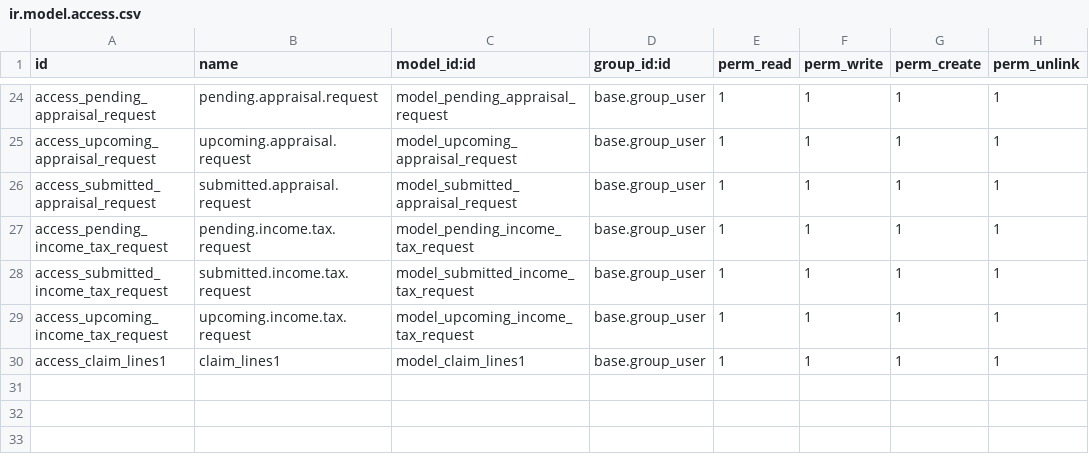
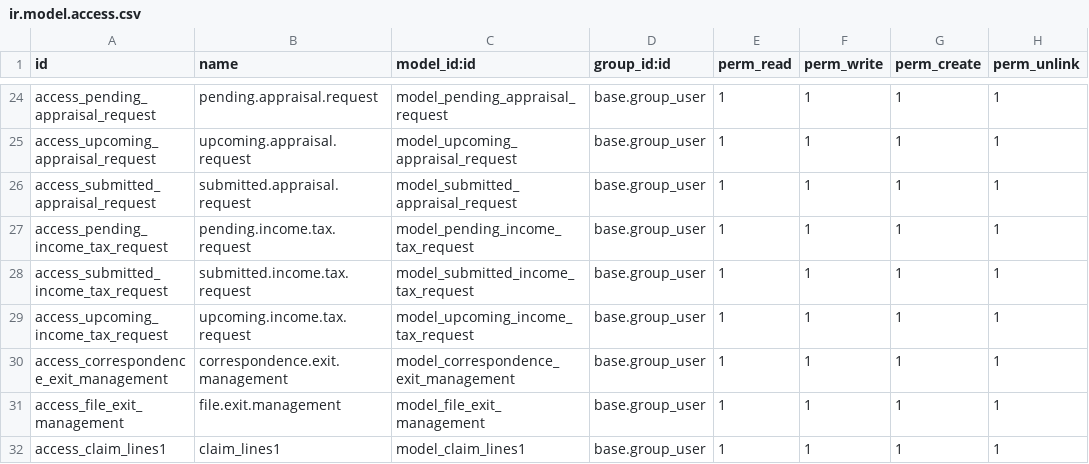
Before and after one commit to gotorishab/stpi, a CSV file: exit_transfer_management/security/ir.model.access.csv, drawn as a sheet; only a part is shown, gaps mark what is left out; the diff names each change by its address in the sheet, - before the commit and + after, or states it on an @@ line.

Commit message:
exit_transfer_mangement

```diff
--- a/exit_transfer_management/security/ir.model.access.csv
+++ b/exit_transfer_management/security/ir.model.access.csv
+row 30: access_correspondence_exit_management | correspondence.exit.management | model_correspondence_exit_management | base.group_user | 1 | 1 | 1 | 1
+row 31: access_file_exit_management | file.exit.management | model_file_exit_management | base.group_user | 1 | 1 | 1 | 1
```
Also changed, not shown: 3 other files.
